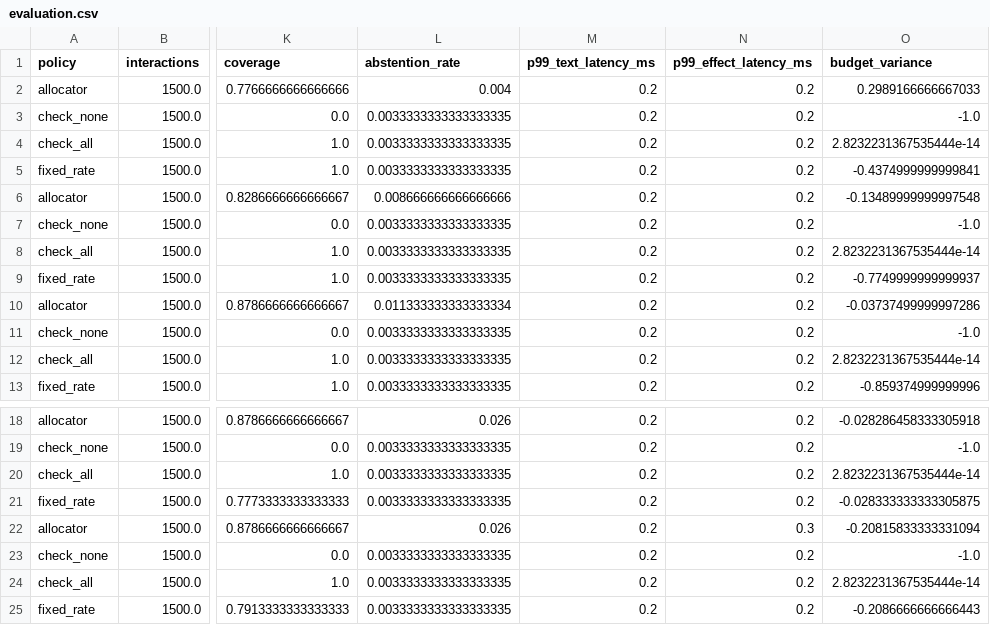
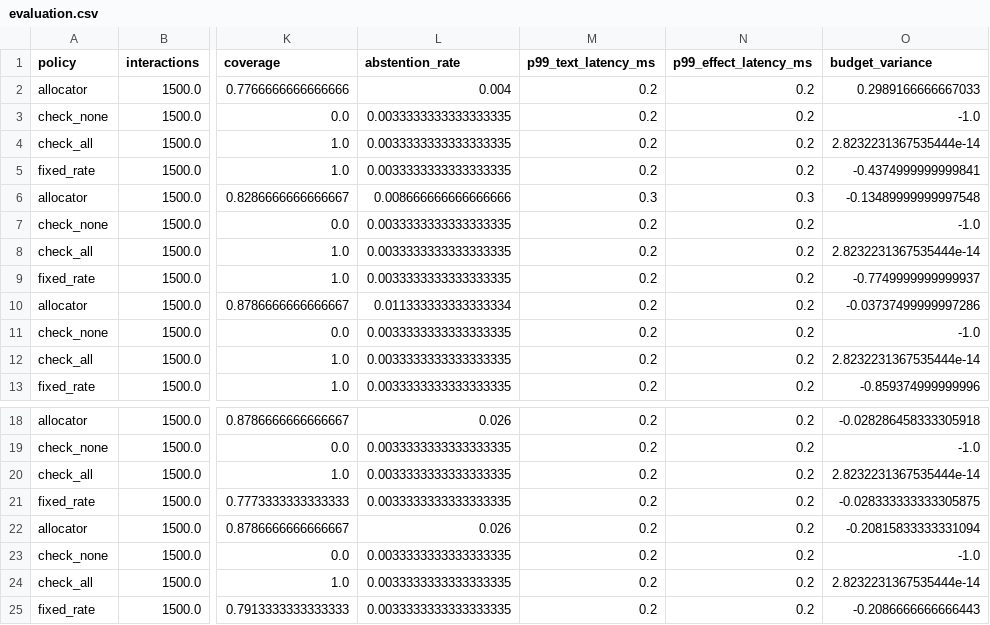
Before and after one commit to Advait-Pathak9222/BurningShadows, a CSV file: reports/evaluation.csv, drawn as a sheet; only a part is shown, gaps mark what is left out; the diff names each change by its address in the sheet, - before the commit and + after, or states it on an @@ line.

```diff
--- a/reports/evaluation.csv
+++ b/reports/evaluation.csv
-M6 (p99_text_latency_ms): 0.2
+M6 (p99_text_latency_ms): 0.3
-N6 (p99_effect_latency_ms): 0.2
+N6 (p99_effect_latency_ms): 0.3
-N22 (p99_effect_latency_ms): 0.3
+N22 (p99_effect_latency_ms): 0.2
```
Also changed, not shown: 12 other files.
